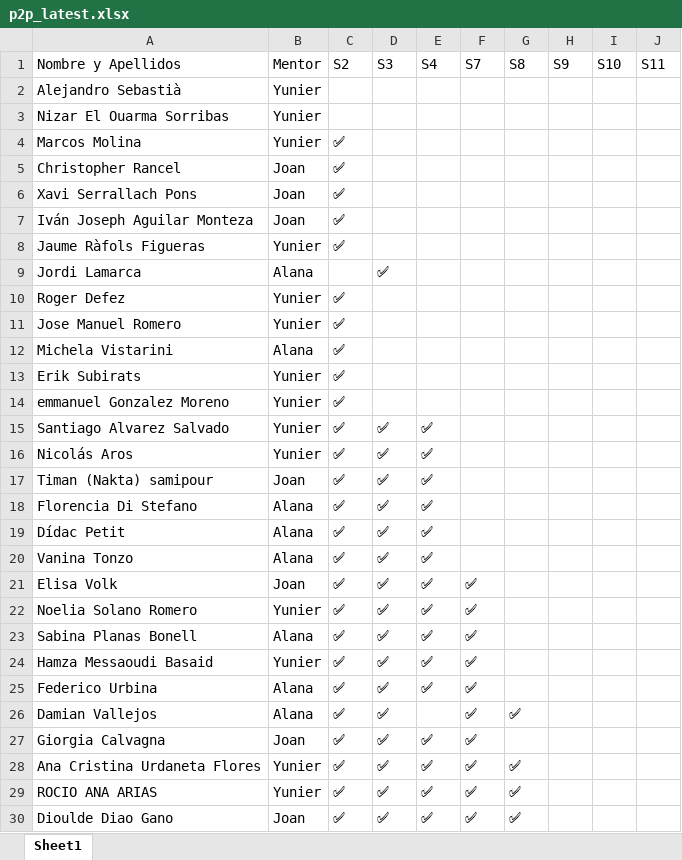
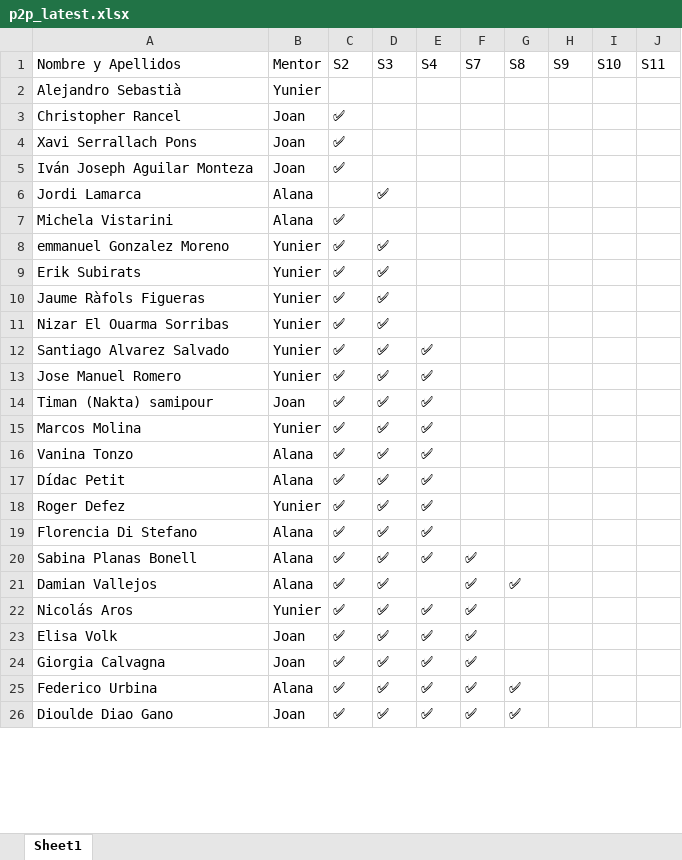
Before and after one commit to alanaolivieri/P2P-ITA, an Excel workbook: data/p2p_latest.xlsx, sheet Sheet1, drawn as a sheet; only a part is shown; values as stored, in another font and other column widths than the file's, no borders; removed rows and columns are numbered as before the commit, all else as after; the diff covers the shown part only; the diff names each change by its address in the sheet, - before the commit and + after, or states it on an @@ line.

Commit message:
Auto update P2P 2026-03-10 09:20

```diff
--- a/data/p2p_latest.xlsx (sheet Sheet1)
+++ b/data/p2p_latest.xlsx (sheet Sheet1)
-row 3: Nizar El Ouarma Sorribas | Yunier
-row 4: Marcos Molina | Yunier | ✅
-row 8: Jaume Ràfols Figueras | Yunier | ✅
-row 10: Roger Defez | Yunier | ✅
-row 11: Jose Manuel Romero | Yunier | ✅
+row 8: emmanuel Gonzalez Moreno | Yunier | ✅ | ✅
-D9:D10 (S3): (empty)
+D9:D10 (S3): ✅
-A10 (Nombre y Apellidos): emmanuel Gonzalez Moreno
+A10 (Nombre y Apellidos): Jaume Ràfols Figueras
+row 11: Nizar El Ouarma Sorribas | Yunier | ✅ | ✅
-A13 (Nombre y Apellidos): Nicolás Aros
+A13 (Nombre y Apellidos): Jose Manuel Romero
+row 15: Marcos Molina | Yunier | ✅ | ✅ | ✅
+row 16: Vanina Tonzo | Alana | ✅ | ✅ | ✅
@@ row 19 moved to row 17: Dídac Petit @@
+row 18: Roger Defez | Yunier | ✅ | ✅ | ✅
@@ row 23 moved to row 20: Sabina Planas Bonell @@
@@ row 26 moved to row 21: Damian Vallejos @@
-A22 (Nombre y Apellidos): Vanina Tonzo
+A22 (Nombre y Apellidos): Nicolás Aros
-B22 (Mentor): Alana
+B22 (Mentor): Yunier
-F22 (S7): (empty)
+F22 (S7): ✅
-row 22: Noelia Solano Romero | Yunier | ✅ | ✅ | ✅ | ✅
-row 24: Hamza Messaoudi Basaid | Yunier | ✅ | ✅ | ✅ | ✅
-row 25: Federico Urbina | Alana | ✅ | ✅ | ✅ | ✅
-A25 (Nombre y Apellidos): Ana Cristina Urdaneta Flores
+A25 (Nombre y Apellidos): Federico Urbina
-B25 (Mentor): Yunier
+B25 (Mentor): Alana
-row 29: ROCIO ANA ARIAS | Yunier | ✅ | ✅ | ✅ | ✅ | ✅
```
Also changed, not shown: 4 added rows, 1 removed row, 8 moved rows and 5 edited cells elsewhere in this sheet.
